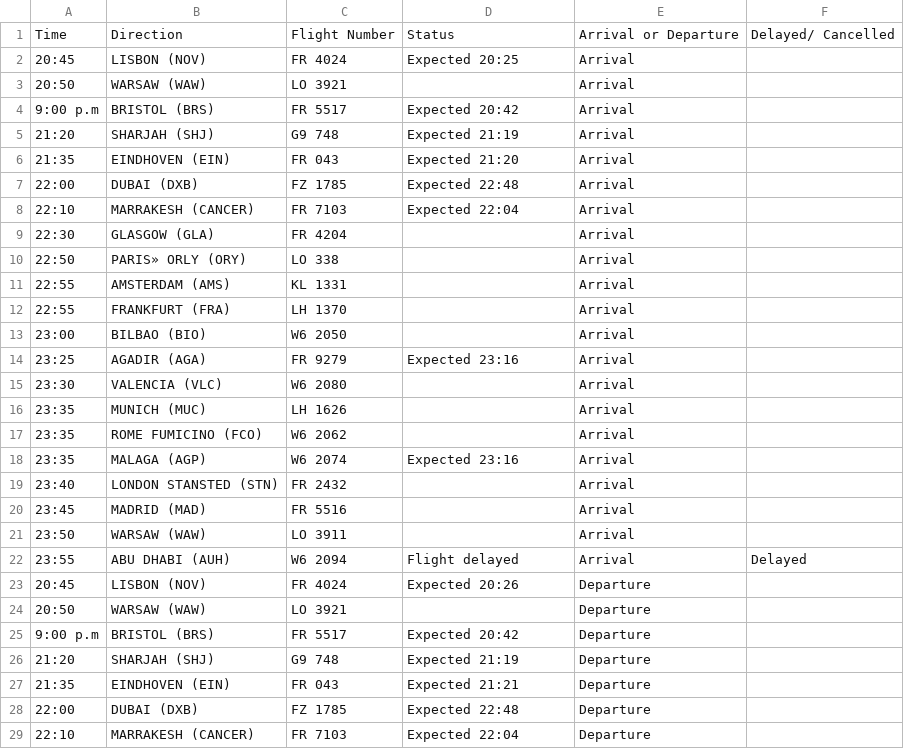
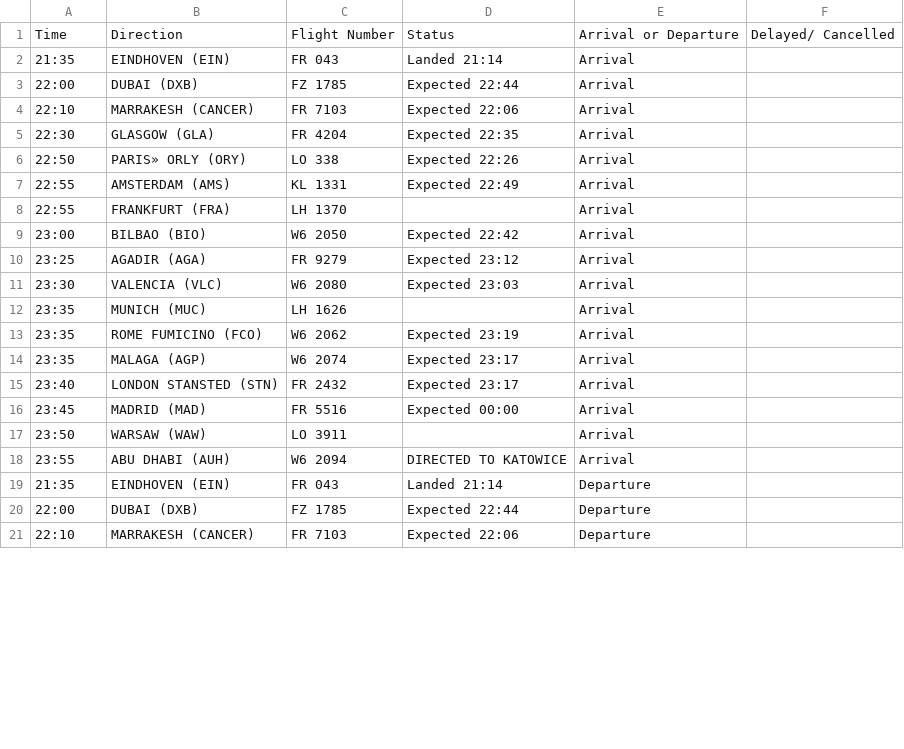
Before and after one commit to ljswierzawska/flights-krakow, a CSV file: flights_krk.csv, drawn as a sheet; only a part is shown; the diff covers the shown part only.

```diff
--- a/flights_krk.csv
+++ b/flights_krk.csv
@@ -1,29 +1,21 @@
 Time,Direction,Flight Number,Status,Arrival or Departure,Delayed/ Cancelled
-20:45,LISBON (NOV),FR 4024,Expected 20:25,Arrival,
-20:50,WARSAW (WAW),LO 3921,,Arrival,
-9:00 p.m,BRISTOL (BRS),FR 5517,Expected 20:42,Arrival,
-21:20,SHARJAH (SHJ),G9 748,Expected 21:19,Arrival,
-21:35,EINDHOVEN (EIN),FR 043,Expected 21:20,Arrival,
-22:00,DUBAI (DXB),FZ 1785,Expected 22:48,Arrival,
-22:10,MARRAKESH (CANCER),FR 7103,Expected 22:04,Arrival,
-22:30,GLASGOW (GLA),FR 4204,,Arrival,
-22:50,PARIS» ORLY (ORY),LO 338,,Arrival,
-22:55,AMSTERDAM (AMS),KL 1331,,Arrival,
+21:35,EINDHOVEN (EIN),FR 043,Landed 21:14,Arrival,
+22:00,DUBAI (DXB),FZ 1785,Expected 22:44,Arrival,
+22:10,MARRAKESH (CANCER),FR 7103,Expected 22:06,Arrival,
+22:30,GLASGOW (GLA),FR 4204,Expected 22:35,Arrival,
+22:50,PARIS» ORLY (ORY),LO 338,Expected 22:26,Arrival,
+22:55,AMSTERDAM (AMS),KL 1331,Expected 22:49,Arrival,
 22:55,FRANKFURT (FRA),LH 1370,,Arrival,
-23:00,BILBAO (BIO),W6 2050,,Arrival,
-23:25,AGADIR (AGA),FR 9279,Expected 23:16,Arrival,
-23:30,VALENCIA (VLC),W6 2080,,Arrival,
+23:00,BILBAO (BIO),W6 2050,Expected 22:42,Arrival,
+23:25,AGADIR (AGA),FR 9279,Expected 23:12,Arrival,
+23:30,VALENCIA (VLC),W6 2080,Expected 23:03,Arrival,
 23:35,MUNICH (MUC),LH 1626,,Arrival,
-23:35,ROME FUMICINO (FCO),W6 2062,,Arrival,
-23:35,MALAGA (AGP),W6 2074,Expected 23:16,Arrival,
-23:40,LONDON STANSTED (STN),FR 2432,,Arrival,
-23:45,MADRID (MAD),FR 5516,,Arrival,
+23:35,ROME FUMICINO (FCO),W6 2062,Expected 23:19,Arrival,
+23:35,MALAGA (AGP),W6 2074,Expected 23:17,Arrival,
+23:40,LONDON STANSTED (STN),FR 2432,Expected 23:17,Arrival,
+23:45,MADRID (MAD),FR 5516,Expected 00:00,Arrival,
 23:50,WARSAW (WAW),LO 3911,,Arrival,
-23:55,ABU DHABI (AUH),W6 2094,Flight delayed,Arrival,Delayed
-20:45,LISBON (NOV),FR 4024,Expected 20:26,Departure,
-20:50,WARSAW (WAW),LO 3921,,Departure,
-9:00 p.m,BRISTOL (BRS),FR 5517,Expected 20:42,Departure,
-21:20,SHARJAH (SHJ),G9 748,Expected 21:19,Departure,
-21:35,EINDHOVEN (EIN),FR 043,Expected 21:21,Departure,
-22:00,DUBAI (DXB),FZ 1785,Expected 22:48,Departure,
-22:10,MARRAKESH (CANCER),FR 7103,Expected 22:04,Departure,
+23:55,ABU DHABI (AUH),W6 2094,DIRECTED TO KATOWICE,Arrival,
+21:35,EINDHOVEN (EIN),FR 043,Landed 21:14,Departure,
+22:00,DUBAI (DXB),FZ 1785,Expected 22:44,Departure,
+22:10,MARRAKESH (CANCER),FR 7103,Expected 22:06,Departure,
```
Also changed, not shown: 12 edited cells elsewhere in this file.
